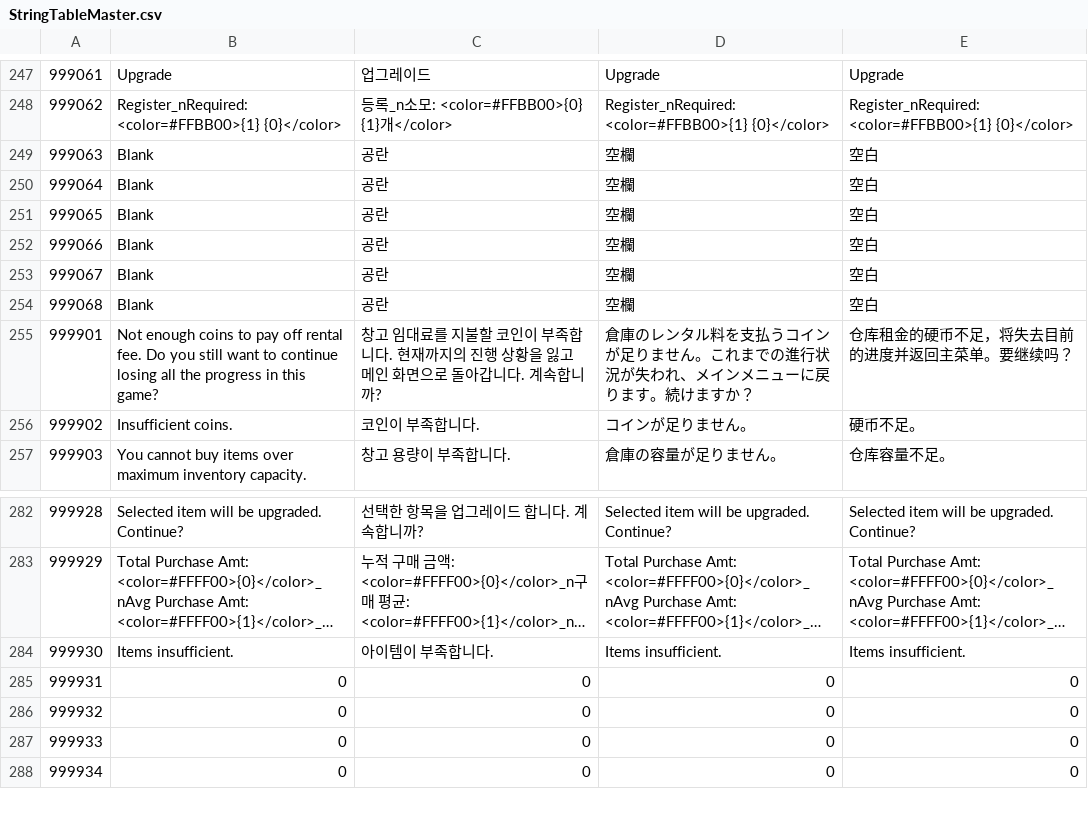
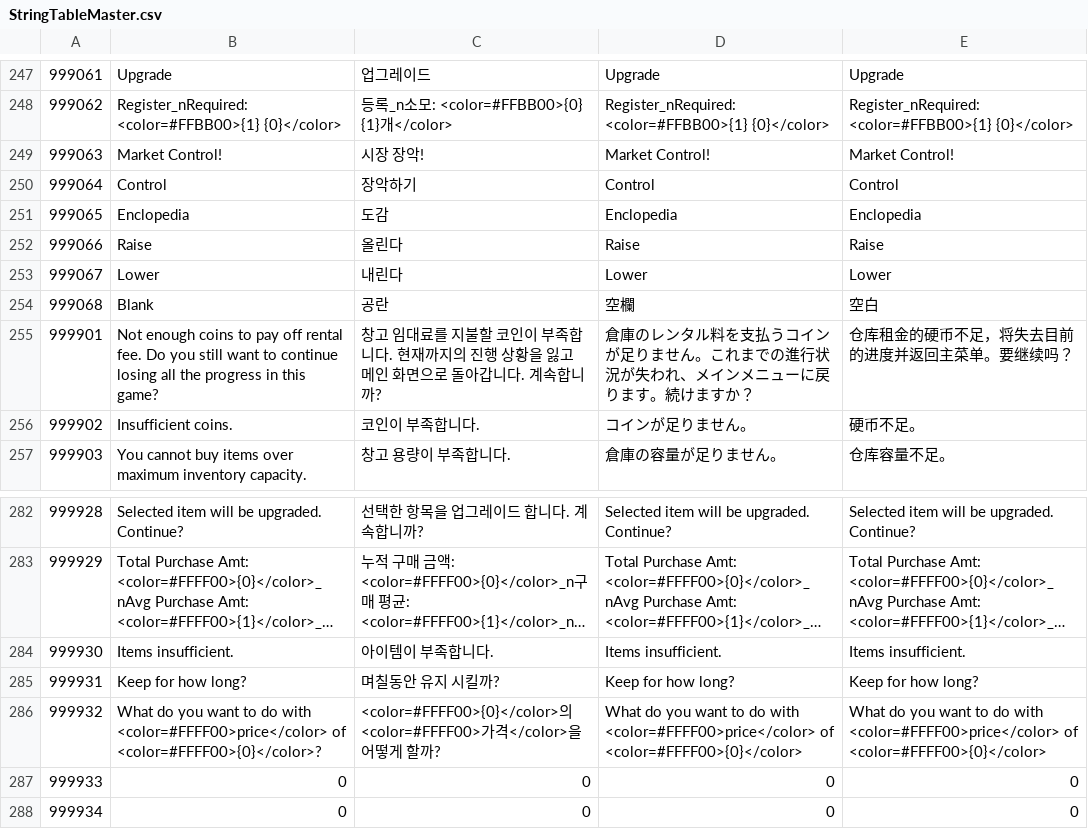
Before and after one commit to Thirdwave03/Unity_MiniTP_LoM, a CSV file: Assets/Resources/Tables/StringTableMaster.csv, drawn as a sheet; only a part is shown, gaps mark what is left out; long unchanged cells end in …; the diff covers the shown part only.

```diff
--- a/Assets/Resources/Tables/StringTableMaster.csv
+++ b/Assets/Resources/Tables/StringTableMaster.csv
@@ -249,7 +249,7 @@
 999062,Register_nRequired: <color=#FFBB00>{1} {0}</color>,등록_n소모: <color=#FFBB00>{0} {1}개</color>,Register_nRequired: <color=#FFBB00>{1} {0}</color>,Register_nRequired: <color=#FFBB00>{1} {0}</color>
-999063,Blank, 공란,空欄,空白
-999064,Blank, 공란,空欄,空白
-999065,Blank, 공란,空欄,空白
-999066,Blank, 공란,空欄,空白
-999067,Blank, 공란,空欄,空白
+999063,Market Control!,시장 장악!,Market Control!,Market Control!
+999064,Control,장악하기,Control,Control
+999065,Enclopedia,도감,Enclopedia,Enclopedia
+999066,Raise,올린다,Raise,Raise
+999067,Lower,내린다,Lower,Lower
 999068,Blank, 공란,空欄,空白
@@ -285,4 +285,4 @@
 999930,Items insufficient.,아이템이 부족합니다.,Items insufficient.,Items insufficient.
-999931,0,0,0,0
-999932,0,0,0,0
+999931,Keep for how long?,며칠동안 유지 시킬까?,Keep for how long?,Keep for how long?
+999932,What do you want to do with <color=#FFFF00>price</color> of <color=#FFFF00>{0}</color>?,<color=#FFFF00>{0}</color>의 <color=#FFFF00>가격</color>을 어떻게 할까?,What do you want to do with <color=#FFFF00>price</color> of <color=#FFFF00>{0}</color>,What do you want to do with <color=#FFFF00>price</color> of <color=#FFFF00>{0}</color>
 999933,0,0,0,0
```
Also changed, not shown: 8 edited cells elsewhere in this file, Assets/Resources/Tables/StringTableCn.csv, Assets/Resources/Tables/StringTableEn.csv, 16 other files.
